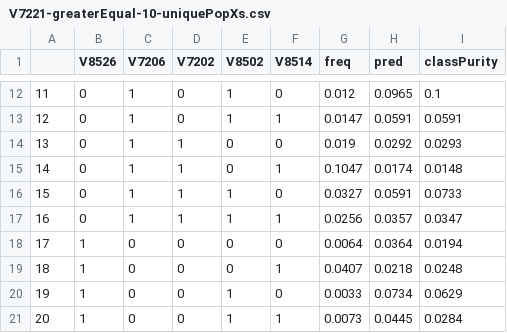
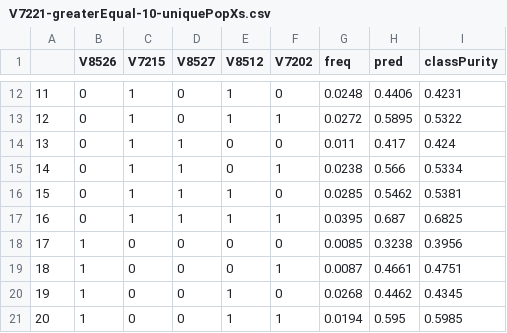
Before and after one commit to thistleknot/Capstone-577, a CSV file: output/V7221-greaterEqual-10-uniquePopXs.csv, drawn as a sheet; only a part is shown, gaps mark what is left out; the diff covers the shown part only.

```diff
--- a/output/V7221-greaterEqual-10-uniquePopXs.csv
+++ b/output/V7221-greaterEqual-10-uniquePopXs.csv
@@ -1 +1 @@
-"","V8526","V7206","V7202","V8502","V8514","freq","pred","classPurity"
+"","V8526","V7215","V8527","V8512","V7202","freq","pred","classPurity"
@@ -12,10 +12,10 @@
-"11",0,1,0,1,0,0.012,0.0965,0.1
-"12",0,1,0,1,1,0.0147,0.0591,0.0591
-"13",0,1,1,0,0,0.019,0.0292,0.0293
-"14",0,1,1,0,1,0.1047,0.0174,0.0148
-"15",0,1,1,1,0,0.0327,0.0591,0.0733
-"16",0,1,1,1,1,0.0256,0.0357,0.0347
-"17",1,0,0,0,0,0.0064,0.0364,0.0194
-"18",1,0,0,0,1,0.0407,0.0218,0.0248
-"19",1,0,0,1,0,0.0033,0.0734,0.0629
-"20",1,0,0,1,1,0.0073,0.0445,0.0284
+"11",0,1,0,1,0,0.0248,0.4406,0.4231
+"12",0,1,0,1,1,0.0272,0.5895,0.5322
+"13",0,1,1,0,0,0.011,0.417,0.424
+"14",0,1,1,0,1,0.0238,0.566,0.5334
+"15",0,1,1,1,0,0.0285,0.5462,0.5381
+"16",0,1,1,1,1,0.0395,0.687,0.6825
+"17",1,0,0,0,0,0.0085,0.3238,0.3956
+"18",1,0,0,0,1,0.0087,0.4661,0.4751
+"19",1,0,0,1,0,0.0268,0.4462,0.4345
+"20",1,0,0,1,1,0.0194,0.595,0.5985
```
Also changed, not shown: 66 edited cells elsewhere in this file, output/V7221-greaterEqual-10-filtered.csv, output/V7221-greaterEqual-10-uniqueTrainingXs.csv, 53 other files.
